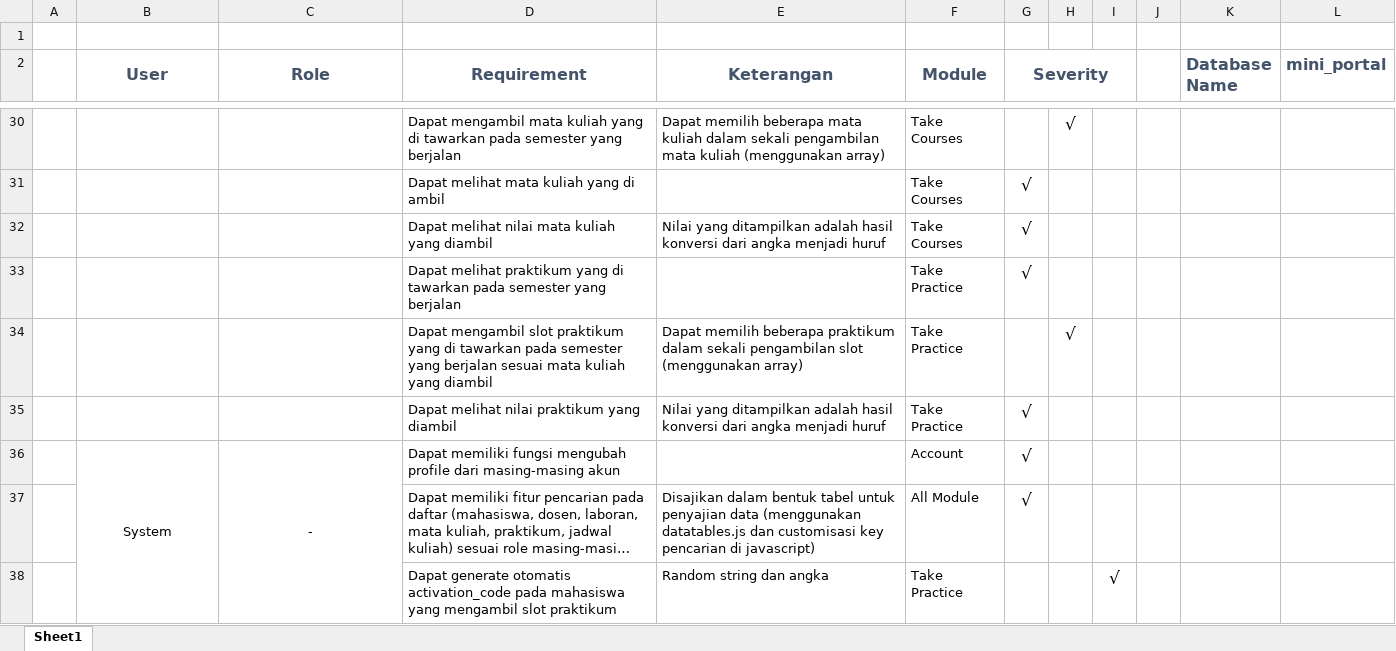
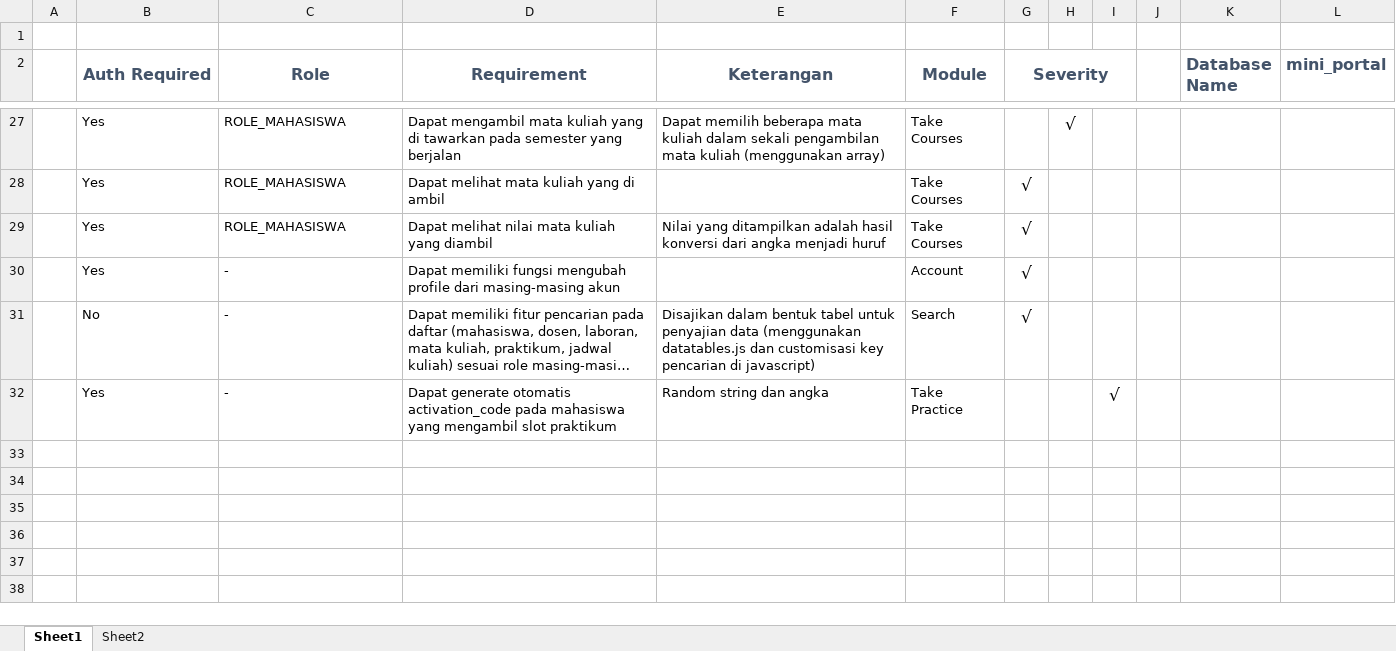
Before and after one commit to hasyimpuger/portal-mahasiswa, an Excel workbook: docs/User Requirements.xlsx, sheet Sheet1, drawn as a sheet; only a part is shown, gaps mark what is left out; long unchanged cells end in …; values as stored, in another font and other column widths than the file's, no borders; removed rows and columns are numbered as before the commit, all else as after; the diff covers the shown part only; the diff names each change by its address in the sheet, - before the commit and + after, or states it on an @@ line.

Commit message:
Add Modules Define on Sheet 2

```diff
--- a/docs/User Requirements.xlsx (sheet Sheet1)
+++ b/docs/User Requirements.xlsx (sheet Sheet1)
+sheet tab: Sheet2
-B2: User
+B2: Auth Required
-B27:B29 (Auth Required): (empty)
+B27:B29 (Auth Required): Yes
-C27:C29 (Role): (empty)
+C27:C29 (Role): ROLE_MAHASISWA
-row 33:  |  |  | Dapat melihat praktikum yang di tawarkan pada semester yang berjalan |  | Take Practice | √
-row 34:  |  |  | Dapat mengambil slot praktikum yang di tawarkan pada semester yang berjalan sesuai mata kuliah yang diambil | Dapat memilih beberapa praktikum dalam sekali pengambilan slot (menggunakan array) | Take Practice |  | √
-row 35:  |  |  | Dapat melihat nilai praktikum yang diambil | Nilai yang ditampilkan adalah hasil konversi dari angka menjadi huruf | Take Practice | √
-B30 (Auth Required): System
+B30 (Auth Required): Yes
-B30:C30 alignment: center
+B30:C30 alignment: left
-B36:B38 merged
-C36:C38 merged
-B31 (Auth Required): (empty)
+B31 (Auth Required): No
-C31:C32 (Role): (empty)
+C31:C32 (Role): -
-F31 (Module): All Module
+F31 (Module): Search
-B32 (Auth Required): (empty)
+B32 (Auth Required): Yes
```
Also changed, not shown: 3 removed rows, 42 edited cells, cell formats and merged cells elsewhere in this sheet.
